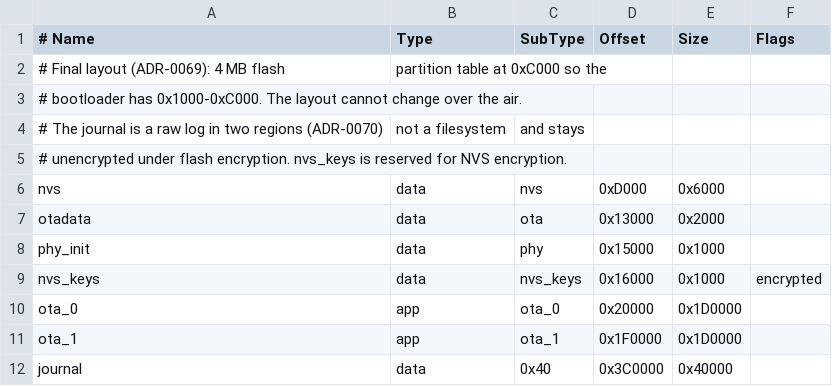
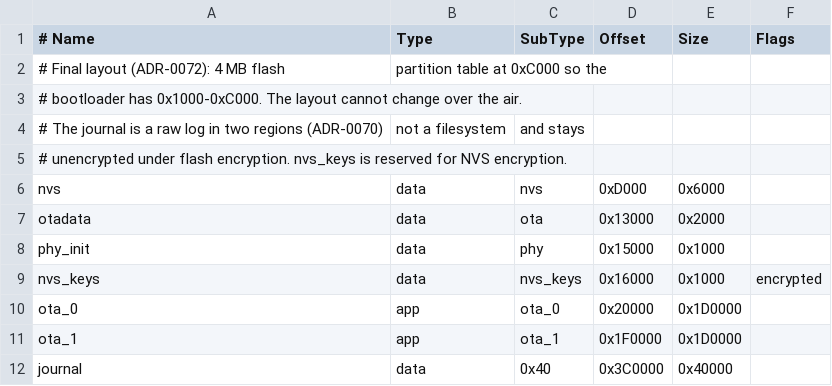
Before and after one commit to Open-Locker/Open-Locker, a CSV file: locker-firmware/partitions.csv, drawn as a sheet.

```diff
--- a/locker-firmware/partitions.csv
+++ b/locker-firmware/partitions.csv
@@ -1,3 +1,3 @@
 # Name,    Type, SubType,  Offset,   Size,     Flags
-# Final layout (ADR-0069): 4 MB flash, partition table at 0xC000 so the
+# Final layout (ADR-0072): 4 MB flash, partition table at 0xC000 so the
 # bootloader has 0x1000-0xC000. The layout cannot change over the air.
```
Also changed, not shown: 18 other files.
